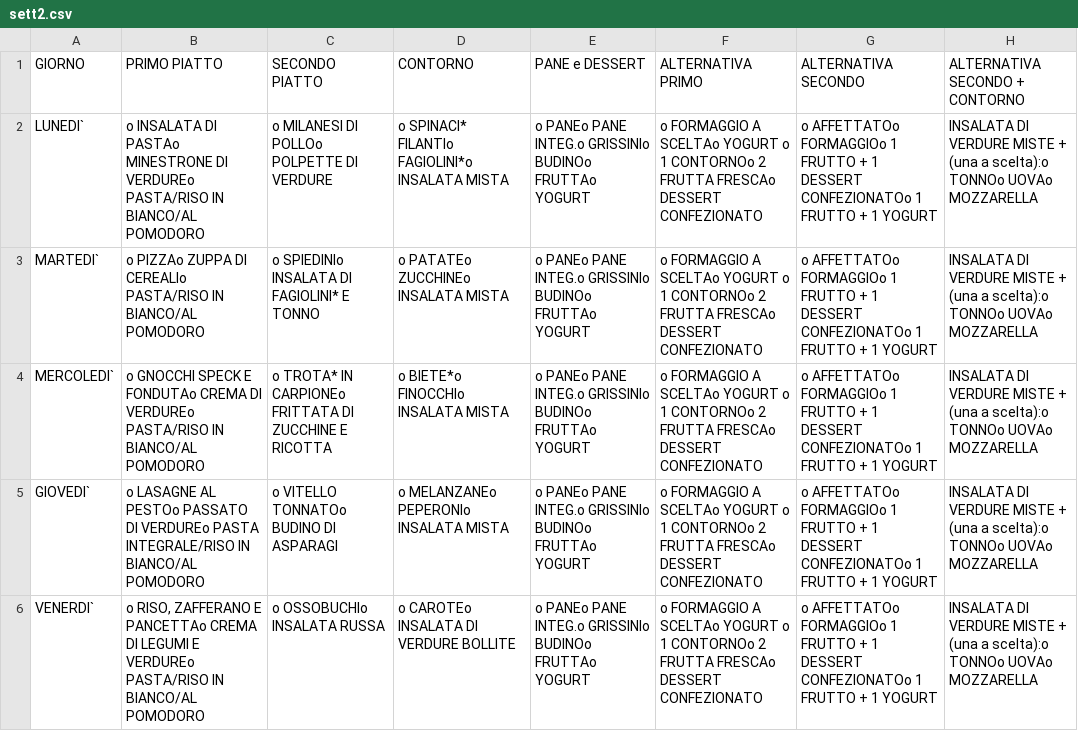
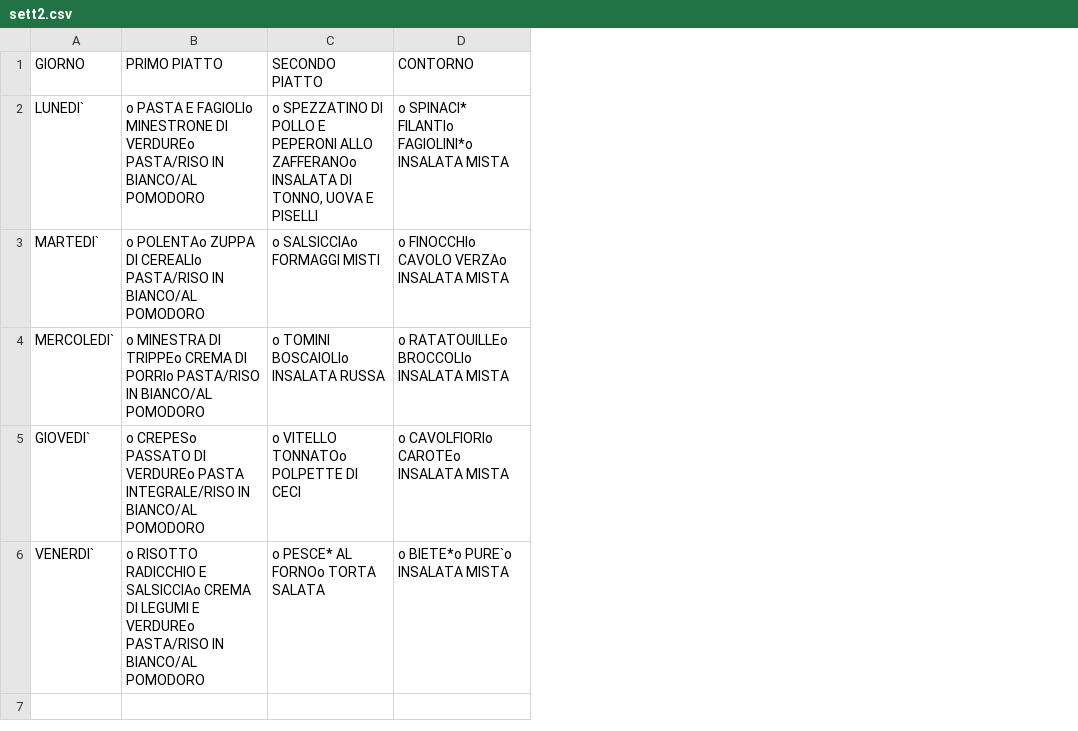
Before and after one commit to procionevolante/chesemagna, a CSV file: chesemagna-data/sett2.csv, drawn as a sheet; the diff names each change by its address in the sheet, - before the commit and + after, or states it on an @@ line.

```diff
--- a/chesemagna-data/sett2.csv
+++ b/chesemagna-data/sett2.csv
-column E (PANE e DESSERT), rows 2-6: all o PANEo PANE INTEG.o GRISSINIo BUDINOo FRUTTAo YOGURT
-column F (ALTERNATIVA PRIMO), rows 2-6: all o FORMAGGIO A SCELTAo YOGURT o 1 CONTORNOo 2 FRUTTA FRESCAo DESSERT CONFEZIONATO
-column G (ALTERNATIVA SECONDO), rows 2-6: all o AFFETTATOo FORMAGGIOo 1 FRUTTO + 1 DESSERT CONFEZIONATOo 1 FRUTTO + 1 YOGURT
-column H (ALTERNATIVA SECONDO + CONTORNO), rows 2-6: all INSALATA DI VERDURE MISTE + (una a scelta):o TONNOo UOVAo MOZZARELLA
-B2 (PRIMO PIATTO): o INSALATA DI PASTAo MINESTRONE DI…
+B2 (PRIMO PIATTO): o PASTA E FAGIOLIo MINESTRONE DI…
-C2 (SECONDO PIATTO): o MILANESI DI POLLOo POLPETTE DI VERDURE
+C2 (SECONDO PIATTO): o SPEZZATINO DI POLLO E PEPERONI ALLO ZAFFERANOo INSALATA DI TONNO, UOVA E PISELLI
-B3 (PRIMO PIATTO): o PIZZAo ZUPPA DI…
+B3 (PRIMO PIATTO): o POLENTAo ZUPPA DI…
-C3 (SECONDO PIATTO): o SPIEDINIo INSALATA DI FAGIOLINI* E TONNO
+C3 (SECONDO PIATTO): o SALSICCIAo FORMAGGI MISTI
-D3 (CONTORNO): o PATATEo ZUCCHINEo INSALATA MISTA
+D3 (CONTORNO): o FINOCCHIo CAVOLO VERZAo INSALATA MISTA
-B4 (PRIMO PIATTO): o GNOCCHI SPECK E FONDUTAo CREMA DI VERDUREo PASTA/RISO IN…
+B4 (PRIMO PIATTO): o MINESTRA DI TRIPPEo CREMA DI PORRIo PASTA/RISO IN…
-C4 (SECONDO PIATTO): o TROTA* IN CARPIONEo FRITTATA DI ZUCCHINE E RICOTTA
+C4 (SECONDO PIATTO): o TOMINI BOSCAIOLIo INSALATA RUSSA
-D4 (CONTORNO): o BIETE*o FINOCCHIo INSALATA MISTA
+D4 (CONTORNO): o RATATOUILLEo BROCCOLIo INSALATA MISTA
-B5 (PRIMO PIATTO): o LASAGNE AL PESTOo PASSATO DI…
+B5 (PRIMO PIATTO): o CREPESo PASSATO DI…
-C5 (SECONDO PIATTO): o VITELLO TONNATOo BUDINO DI ASPARAGI
+C5 (SECONDO PIATTO): o VITELLO TONNATOo POLPETTE DI CECI
-D5 (CONTORNO): o MELANZANEo PEPERONIo INSALATA MISTA
+D5 (CONTORNO): o CAVOLFIORIo CAROTEo INSALATA MISTA
-B6 (PRIMO PIATTO): o RISO, ZAFFERANO E PANCETTAo CREMA DI…
+B6 (PRIMO PIATTO): o RISOTTO RADICCHIO E SALSICCIAo CREMA DI…
-C6 (SECONDO PIATTO): o OSSOBUCHIo INSALATA RUSSA
+C6 (SECONDO PIATTO): o PESCE* AL FORNOo TORTA SALATA
-D6 (CONTORNO): o CAROTEo INSALATA DI VERDURE BOLLITE
+D6 (CONTORNO): o BIETE*o PURE`o INSALATA MISTA
```
Also changed, not shown: chesemagna-data/sett1.csv, chesemagna-data/sett3.csv, 4 other files.
